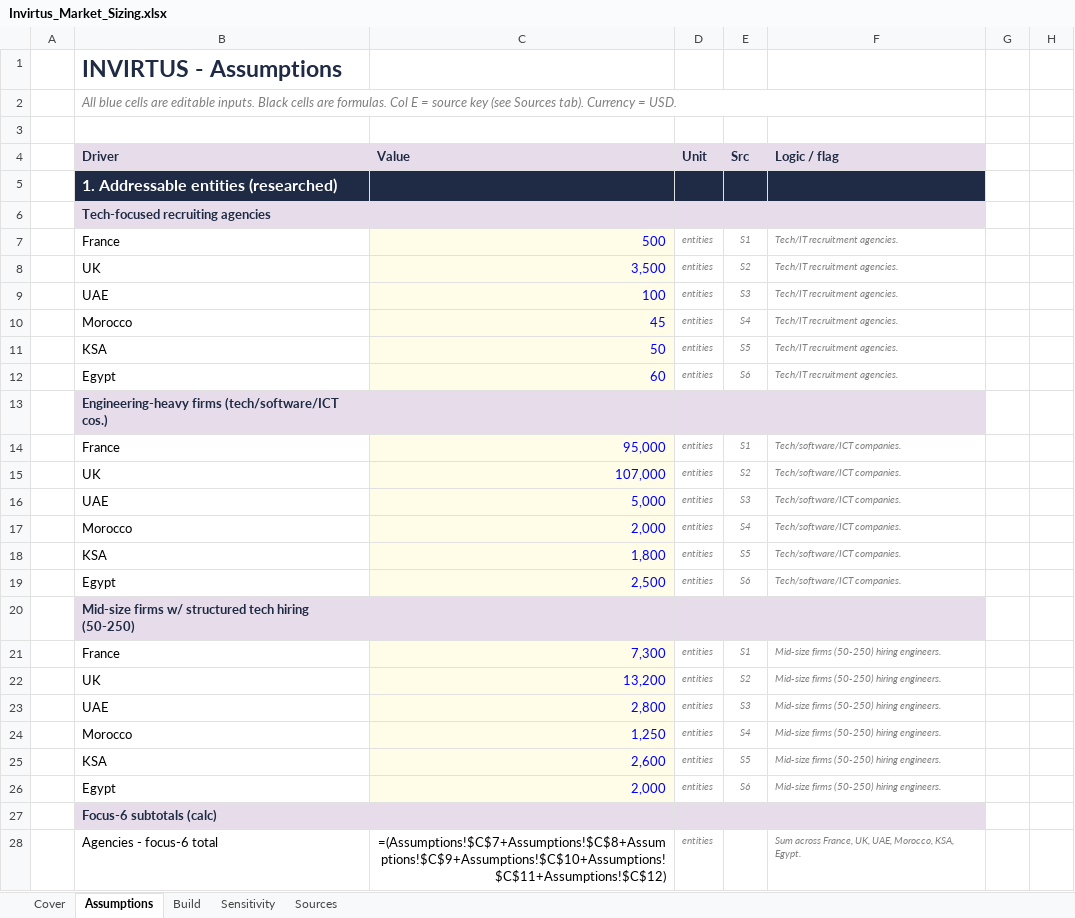
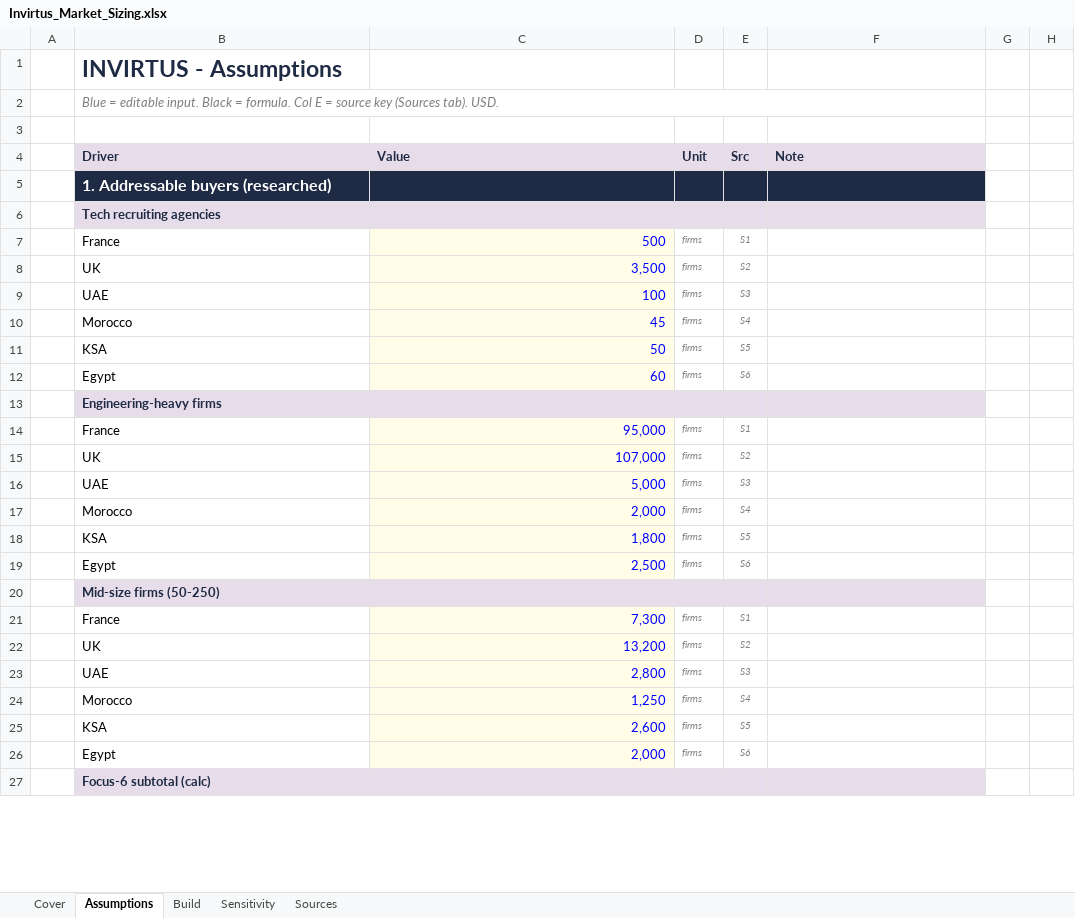
Before and after one commit to dag34v/marketisizinginvirtus, an Excel workbook: Invirtus_Market_Sizing.xlsx, sheet Assumptions, drawn as a sheet; only a part is shown; values as stored, in another font and other column widths than the file's, no borders; formulas without a stored value are shown as written; removed rows and columns are numbered as before the commit, all else as after; the diff covers the shown part only; the diff names each change by its address in the sheet, - before the commit and + after, or states it on an @@ line.

```diff
--- a/Invirtus_Market_Sizing.xlsx (sheet Assumptions)
+++ b/Invirtus_Market_Sizing.xlsx (sheet Assumptions)
-B2 (Driver): All blue cells are editable inputs. Black cells are formulas. Col E = source key (see Sources tab). Currency = USD.
+B2 (Driver): Blue = editable input. Black = formula. Col E = source key (Sources tab). USD.
-F4: Logic / flag
+F4: Note
-B5 (Driver): 1. Addressable entities (researched)
+B5 (Driver): 1. Addressable buyers (researched)
-B6 (Driver): Tech-focused recruiting agencies
+B6 (Driver): Tech recruiting agencies
-D7:D12 (Unit): entities
+D7:D12 (Unit): firms
-F7:F12 (Note): Tech/IT recruitment agencies.
+F7:F12 (Note): (empty)
-B13 (Driver): Engineering-heavy firms (tech/software/ICT cos.)
+B13 (Driver): Engineering-heavy firms
-D14:D19 (Unit): entities
+D14:D19 (Unit): firms
-F14:F19 (Note): Tech/software/ICT companies.
+F14:F19 (Note): (empty)
-B20 (Driver): Mid-size firms w/ structured tech hiring (50-250)
+B20 (Driver): Mid-size firms (50-250)
-D21:D26 (Unit): entities
+D21:D26 (Unit): firms
-F21:F26 (Note): Mid-size firms (50-250) hiring engineers.
+F21:F26 (Note): (empty)
-B27 (Driver): Focus-6 subtotals (calc)
+B27 (Driver): Focus-6 subtotal (calc)
-row 28:  | Agencies - focus-6 total | =(Assumptions!$C$7+Assumptions!$C$8+Assumptions!$C$9+Assumptions!$C$10+Assumptions!$C$11+Assumptions!$C$12) | entities |  | Sum across France, UK, UAE, Morocco, KSA, Egypt.
```
Also changed, not shown: 10 added rows, 43 removed rows, 49 edited cells and cell formats elsewhere in this sheet, sheet Build, sheet Sensitivity, sheet Cover, sheet Sources, 2 other files.
